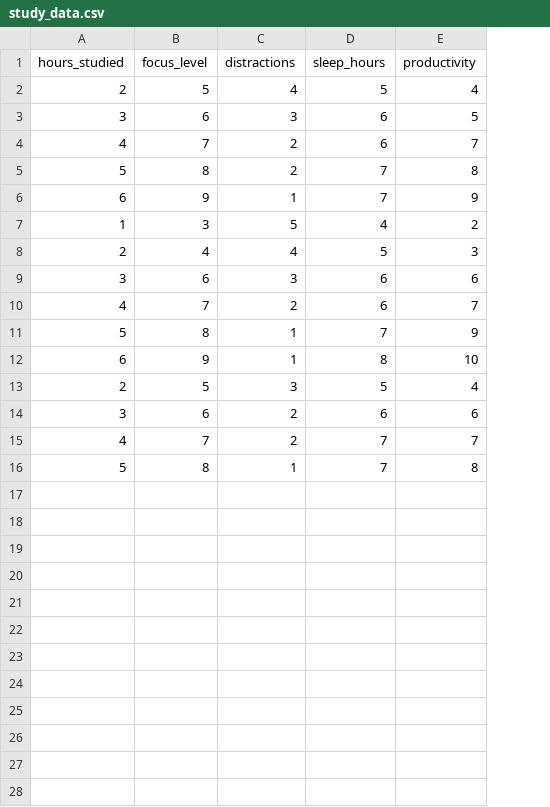
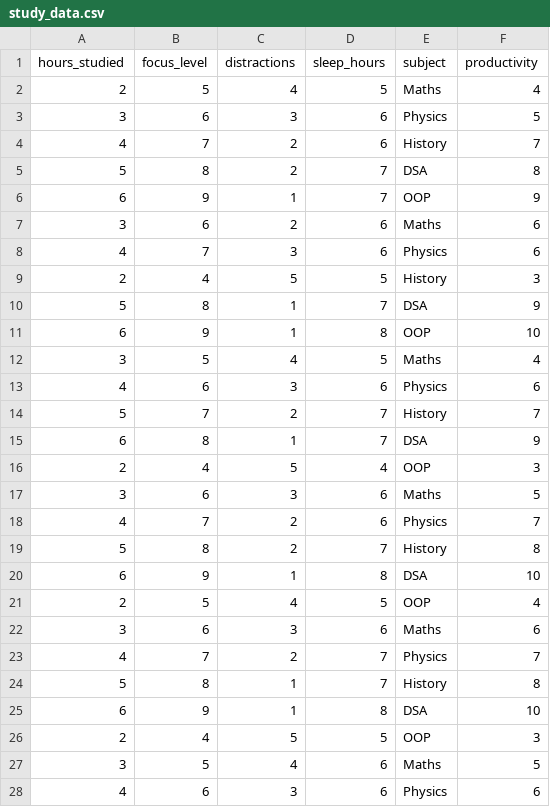
Before and after one commit to lord-of-masquerade/AI-Learns-You, a CSV file: data/study_data.csv, drawn as a sheet; only a part is shown; removed rows and columns are numbered as before the commit, all else as after; the diff covers the shown part only; the diff names each change by its address in the sheet, - before the commit and + after, or states it on an @@ line.

Commit message:
feat: add initial study data CSV file for productivity analysis

```diff
--- a/data/study_data.csv
+++ b/data/study_data.csv
+column E (subject), rows 2-6: Maths | Physics | History | DSA | OOP; rows 9-11: History | DSA | OOP; row 21: OOP; rows 23-24: Physics | History
-row 7: 1 | 3 | 5 | 4 | 2
@@ row 14 moved to row 7: 3 @@
+row 8: 4 | 7 | 3 | 6 | Physics | 6
-C9 (distractions): 4
+C9 (distractions): 5
+row 12: 3 | 5 | 4 | 5 | Maths | 4
+row 13: 4 | 6 | 3 | 6 | Physics | 6
+row 14: 5 | 7 | 2 | 7 | History | 7
+row 15: 6 | 8 | 1 | 7 | DSA | 9
+row 16: 2 | 4 | 5 | 4 | OOP | 3
+row 17: 3 | 6 | 3 | 6 | Maths | 5
@@ row 10 moved to row 18: 4 @@
+row 19: 5 | 8 | 2 | 7 | History | 8
+row 20: 6 | 9 | 1 | 8 | DSA | 10
-C21 (distractions): 3
+C21 (distractions): 4
@@ row 9 moved to row 22: 3 @@
+row 25: 6 | 9 | 1 | 8 | DSA | 10
+row 26: 2 | 4 | 5 | 5 | OOP | 3
+row 27: 3 | 5 | 4 | 6 | Maths | 5
+row 28: 4 | 6 | 3 | 6 | Physics | 6
```
Also changed, not shown: 3 added rows elsewhere in this file.
